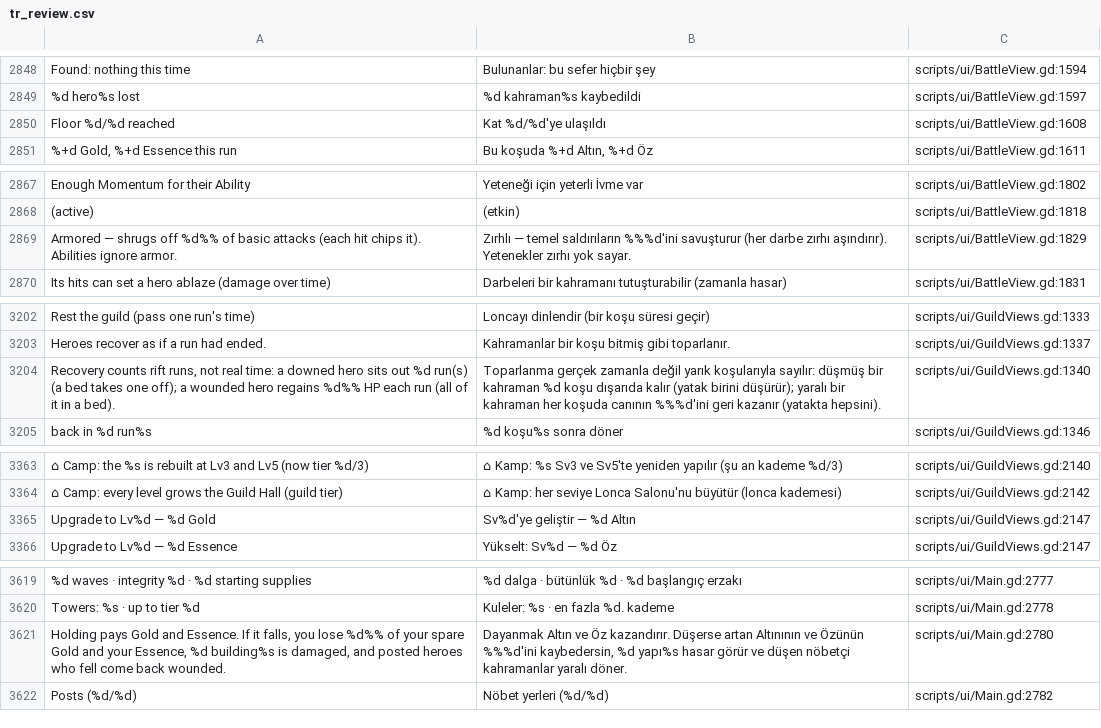
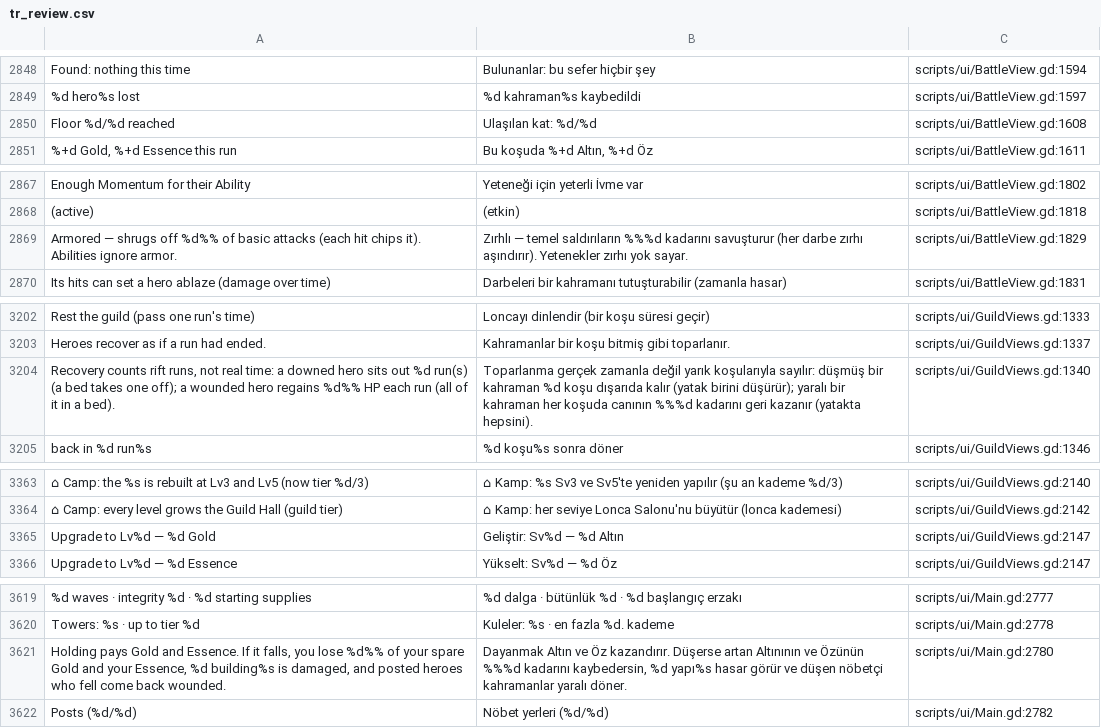
Before and after one commit to lexingel/godot-guilds-system, a CSV file: docs/translation/tr_review.csv, drawn as a sheet; only a part is shown, gaps mark what is left out; the diff covers the shown part only; the diff names each change by its address in the sheet, - before the commit and + after, or states it on an @@ line.

```diff
--- a/docs/translation/tr_review.csv
+++ b/docs/translation/tr_review.csv
-B2850: Kat %d/%d'ye ulaşıldı
+B2850: Ulaşılan kat: %d/%d
-B2869: …temel saldırıların %%%d'ini savuşturur (her…
+B2869: …temel saldırıların %%%d kadarını savuşturur (her…
-B3204: …koşuda canının %%%d'ini geri kazanır…
+B3204: …koşuda canının %%%d kadarını geri kazanır…
-B3365: Sv%d'ye geliştir — %d Altın
+B3365: Geliştir: Sv%d — %d Altın
-B3621: …ve Özünün %%%d'ini kaybedersin, %d…
+B3621: …ve Özünün %%%d kadarını kaybedersin, %d…
```
Also changed, not shown: 16 edited cells elsewhere in this file, 4 other files.
